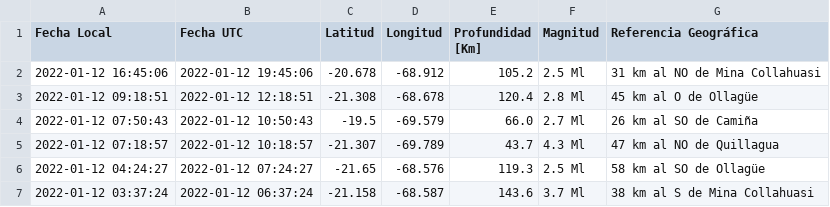
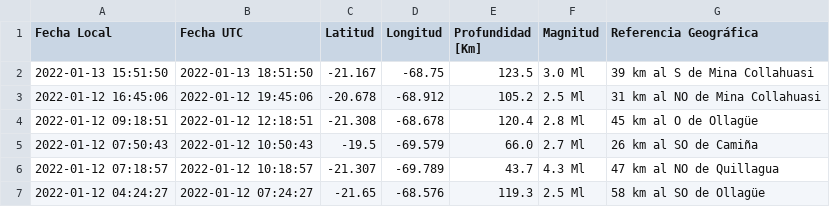
Before and after one commit to brunooviedo/sismosiquique, a CSV file: data_iqq.csv, drawn as a sheet; only a part is shown; the shorter side is filled out with more unchanged rows.

```diff
--- a/data_iqq.csv
+++ b/data_iqq.csv
@@ -1,2 +1,3 @@
 Fecha Local,Fecha UTC,Latitud,Longitud,Profundidad [Km],Magnitud,Referencia Geográfica
+2022-01-13 15:51:50,2022-01-13 18:51:50,-21.167,-68.75,123.5,3.0 Ml, 39 km al S de Mina Collahuasi
 2022-01-12 16:45:06,2022-01-12 19:45:06,-20.678,-68.912,105.2,2.5 Ml, 31 km al NO de Mina Collahuasi
```
Also changed, not shown: data_iquique.csv, 2 other files.
